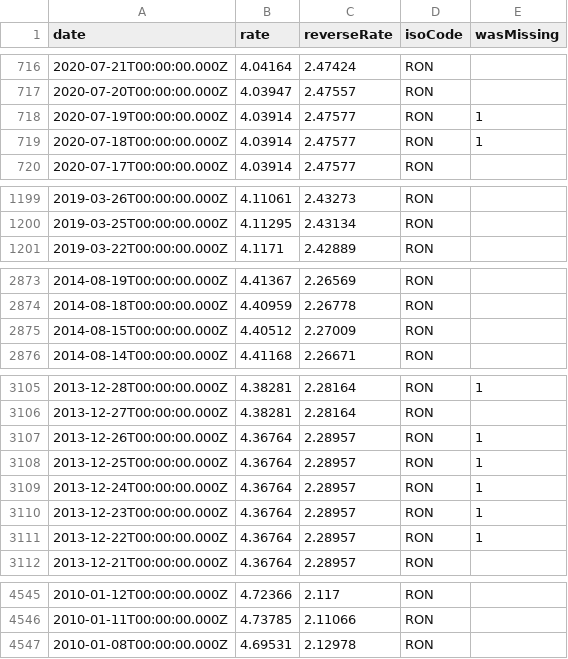
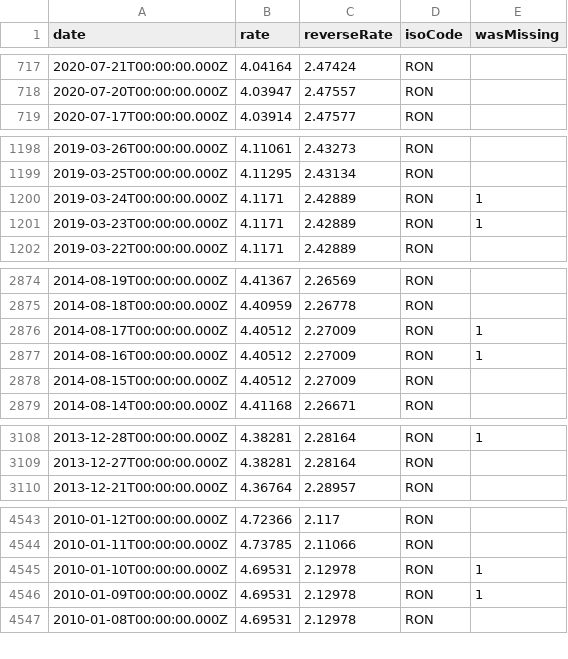
Before and after one commit to GeorgeSG/bnb-currency-exchange-rates, a CSV file: data/RON.csv, drawn as a sheet; only a part is shown, gaps mark what is left out; removed rows and columns are numbered as before the commit, all else as after; the diff covers the shown part only; the diff names each change by its address in the sheet, - before the commit and + after, or states it on an @@ line.

Commit message:
Update exchange rates

```diff
--- a/data/RON.csv
+++ b/data/RON.csv
-row 718: 2020-07-19T00:00:00.000Z | 4.03914 | 2.47577 | RON | 1
-row 719: 2020-07-18T00:00:00.000Z | 4.03914 | 2.47577 | RON | 1
+row 1200: 2019-03-24T00:00:00.000Z | 4.1171 | 2.42889 | RON | 1
+row 1201: 2019-03-23T00:00:00.000Z | 4.1171 | 2.42889 | RON | 1
+row 2876: 2014-08-17T00:00:00.000Z | 4.40512 | 2.27009 | RON | 1
+row 2877: 2014-08-16T00:00:00.000Z | 4.40512 | 2.27009 | RON | 1
-row 3107: 2013-12-26T00:00:00.000Z | 4.36764 | 2.28957 | RON | 1
-row 3108: 2013-12-25T00:00:00.000Z | 4.36764 | 2.28957 | RON | 1
-row 3109: 2013-12-24T00:00:00.000Z | 4.36764 | 2.28957 | RON | 1
-row 3110: 2013-12-23T00:00:00.000Z | 4.36764 | 2.28957 | RON | 1
-row 3111: 2013-12-22T00:00:00.000Z | 4.36764 | 2.28957 | RON | 1
+row 4545: 2010-01-10T00:00:00.000Z | 4.69531 | 2.12978 | RON | 1
+row 4546: 2010-01-09T00:00:00.000Z | 4.69531 | 2.12978 | RON | 1
```
Also changed, not shown: 1 added row and 3 removed rows elsewhere in this file, data/HKD.csv, data/ILS.csv, 40 other files.
